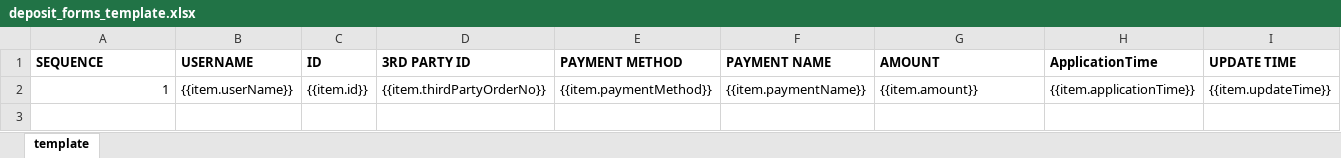
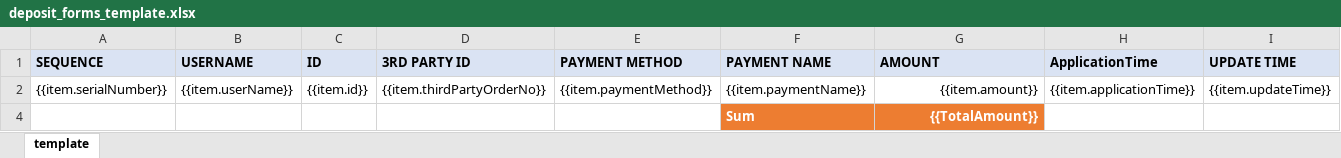
Before and after one commit to starixvn/tgs_rayprosoft_tgs-agent-api, an Excel workbook: src/Services/BackOffice/Assets/deposit_forms_template.xlsx, sheet template, drawn as a sheet; only a part is shown; values as stored, in another font and other column widths than the file's, no borders; rows hold the shown columns only; the diff covers the shown part only; the diff names each change by its address in the sheet, - before the commit and + after, or states it on an @@ line.

Commit message:
deposit excel加入total欄位

```diff
--- a/src/Services/BackOffice/Assets/deposit_forms_template.xlsx (sheet template)
+++ b/src/Services/BackOffice/Assets/deposit_forms_template.xlsx (sheet template)
-A1:I1 fill: none
+A1:I1 fill: #DAE3F3
-A2 (SEQUENCE): 1
+A2 (SEQUENCE): {{item.serialNumber}}
-G2 alignment: left
+G2 alignment: right
+row 4:  |  |  |  |  | Sum | {{TotalAmount}}
```
Also changed, not shown: cell formats elsewhere in this sheet, 2 other files.
